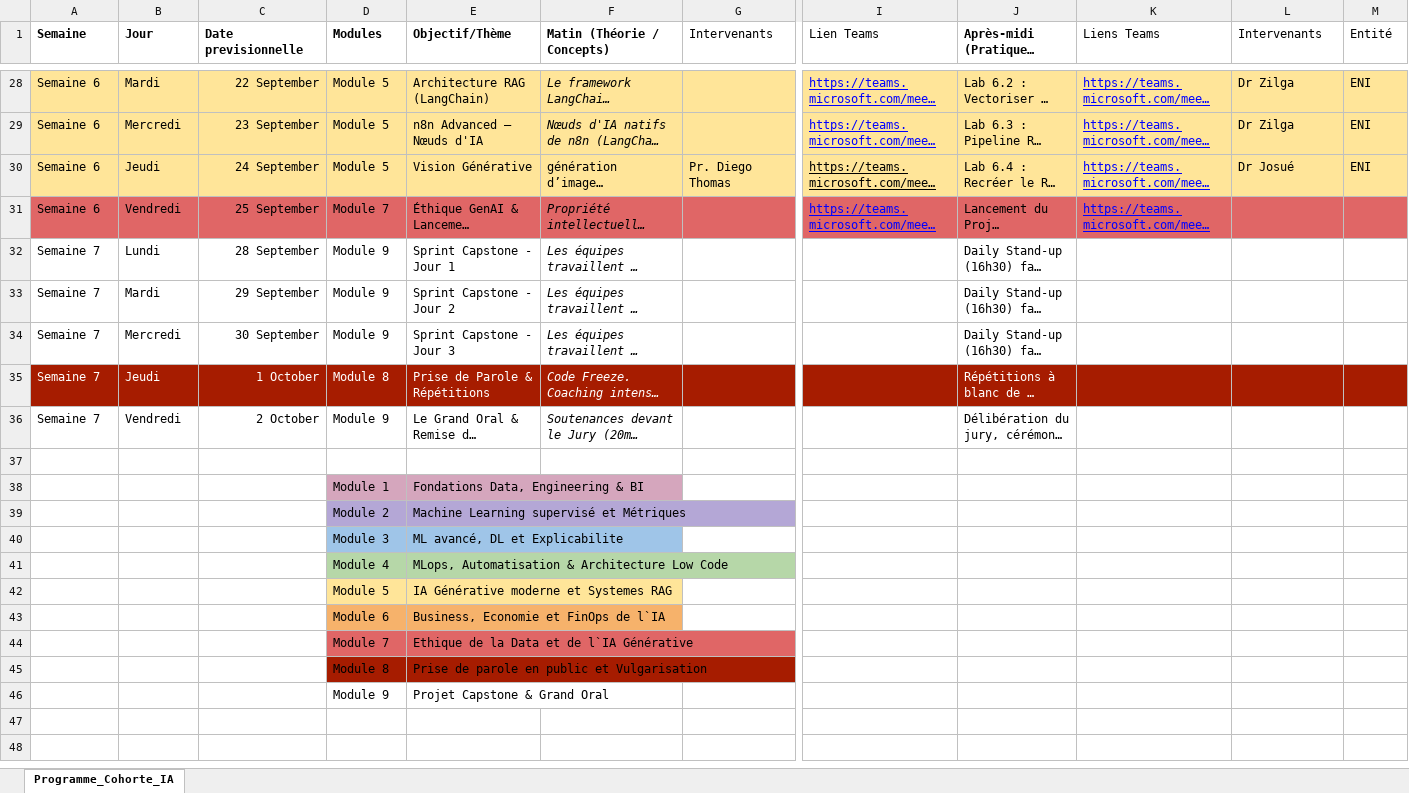
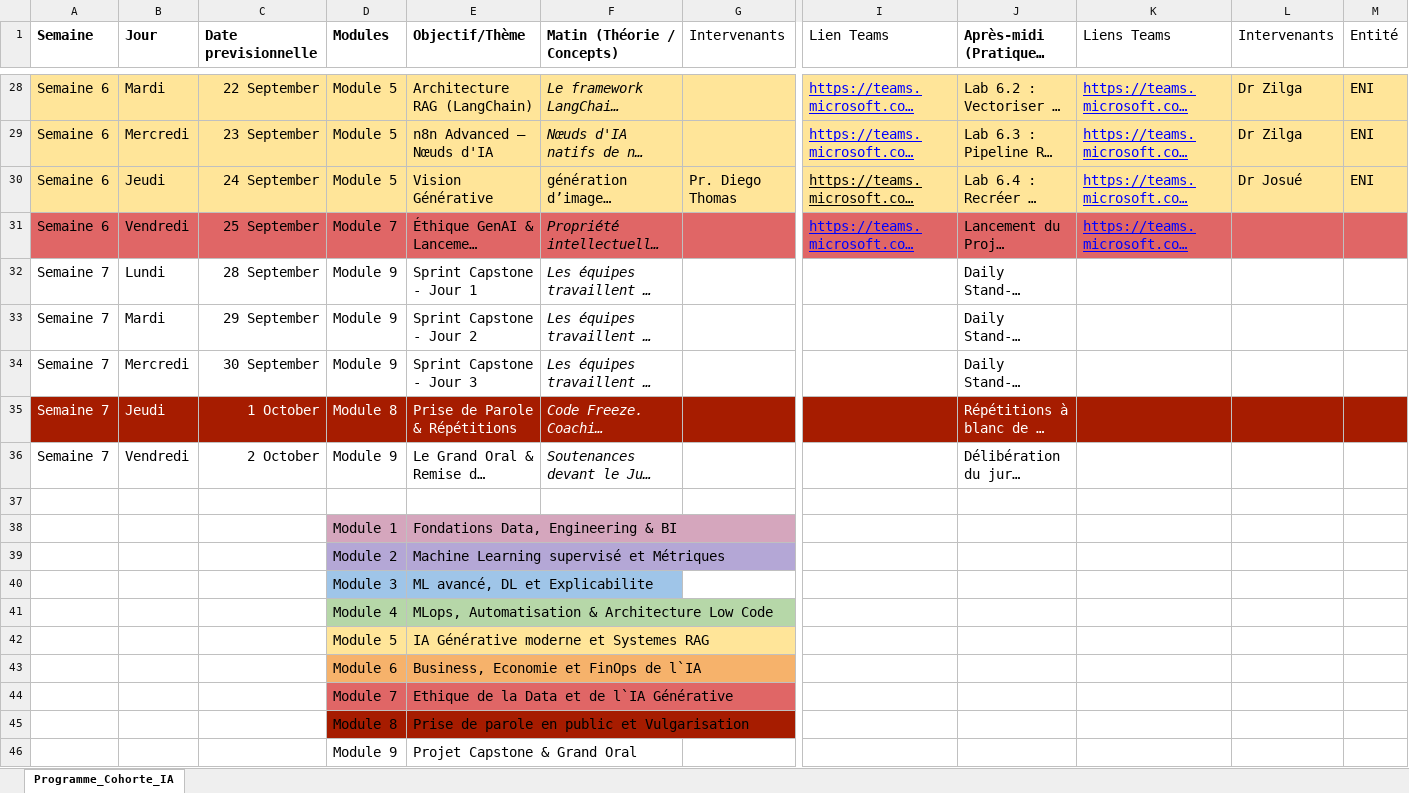
Before and after one commit to momode12/Cohorte_IA, an Excel workbook: Cohorte IA/Programme_Cohorte_IA.xlsx, sheet Programme_Cohorte_IA, drawn as a sheet; only a part is shown, gaps mark what is left out; long unchanged cells end in …; values as stored, in another font and other column widths than the file's, no borders; charts and pictures not drawn; the diff covers the shown part only; the diff names each change by its address in the sheet, - before the commit and + after, or states it on an @@ line.

```diff
--- a/Cohorte IA/Programme_Cohorte_IA.xlsx (sheet Programme_Cohorte_IA)
+++ b/Cohorte IA/Programme_Cohorte_IA.xlsx (sheet Programme_Cohorte_IA)
@@ A1:M1 text size: larger @@
@@ A28:F29 text size: larger @@
@@ I28:M29 text size: larger @@
@@ A30:M30 text size: larger @@
@@ A31:F36 text size: larger @@
@@ I31:K31 text size: larger @@
@@ J32:J36 text size: larger @@
@@ D38:E46 text size: larger @@
```
Also changed, not shown: cell formats elsewhere in this sheet, charts or pictures, 2 other files.
